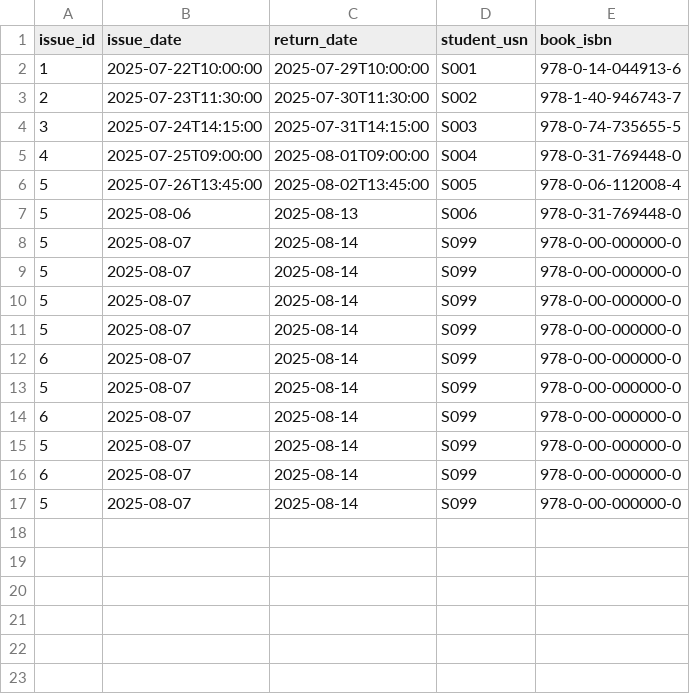
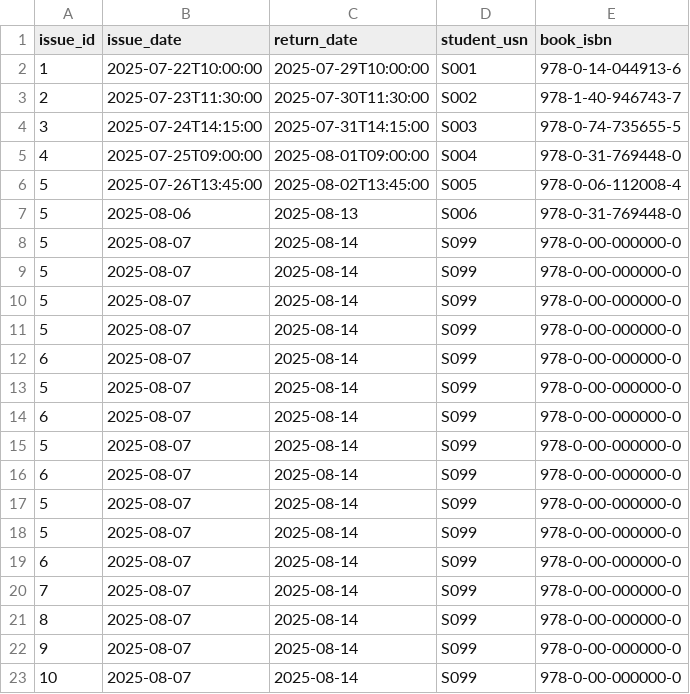
Before and after one commit to IronLibrary/IronLibrary, a CSV file: src/main/data/issue.csv, drawn as a sheet; the diff names each change by its address in the sheet, - before the commit and + after, or states it on an @@ line.

Commit message:
fixing issues with testing CsvReaderUtil

```diff
--- a/src/main/data/issue.csv
+++ b/src/main/data/issue.csv
+row 18: 5 | 2025-08-07 | 2025-08-14 | S099 | 978-0-00-000000-0
+row 19: 6 | 2025-08-07 | 2025-08-14 | S099 | 978-0-00-000000-0
+row 20: 7 | 2025-08-07 | 2025-08-14 | S099 | 978-0-00-000000-0
+row 21: 8 | 2025-08-07 | 2025-08-14 | S099 | 978-0-00-000000-0
+row 22: 9 | 2025-08-07 | 2025-08-14 | S099 | 978-0-00-000000-0
+row 23: 10 | 2025-08-07 | 2025-08-14 | S099 | 978-0-00-000000-0
```
Also changed, not shown: 2 other files.
